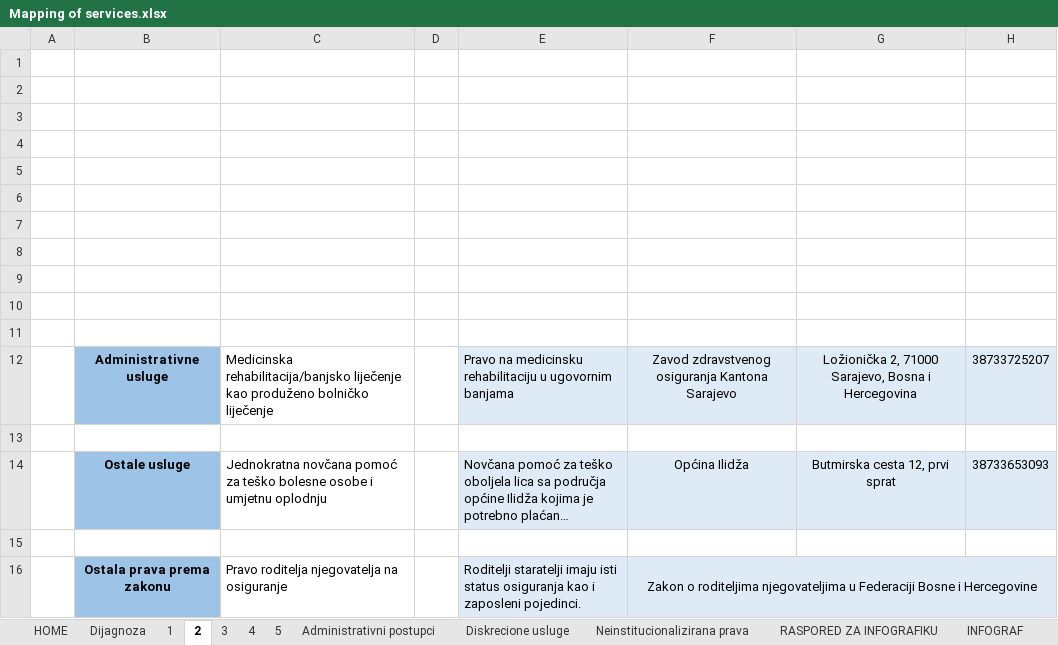
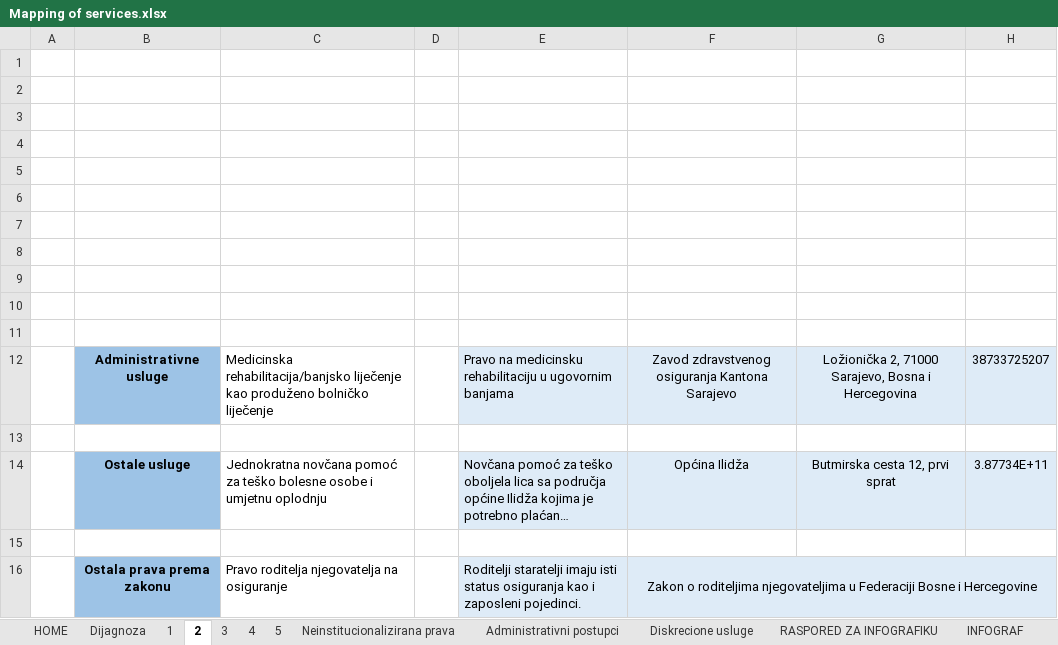
Before and after one commit to anesgolubic/amra-test, an Excel workbook: Mapping of services.xlsx, sheet 2, drawn as a sheet; long unchanged cells end in …; values as stored, in another font and other column widths than the file's, no borders; charts and pictures not drawn; the diff names each change by its address in the sheet, - before the commit and + after, or states it on an @@ line.

```diff
--- a/Mapping of services.xlsx (sheet 2)
+++ b/Mapping of services.xlsx (sheet 2)
@@ sheet tab order changed: HOME | Dijagnoza | 1 | 2 | 3 | 4 | 5 | Neinstitucionalizirana prava | Administrativni postupci | Diskrecione usluge | RASPORED ZA INFOGRAFIKU | INFOGRAF @@
-H14: 38733653093
+H14: 3.87734E+11
```
Also changed, not shown: sheet RASPORED ZA INFOGRAFIKU, sheet 1, sheet 5, sheet 4, sheet Neinstitucionalizirana prava, sheet Administrativni postupci, 2 more sheets, other sheet tabs.
